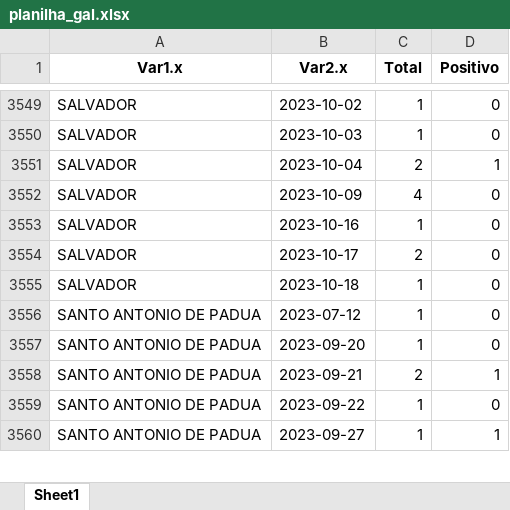
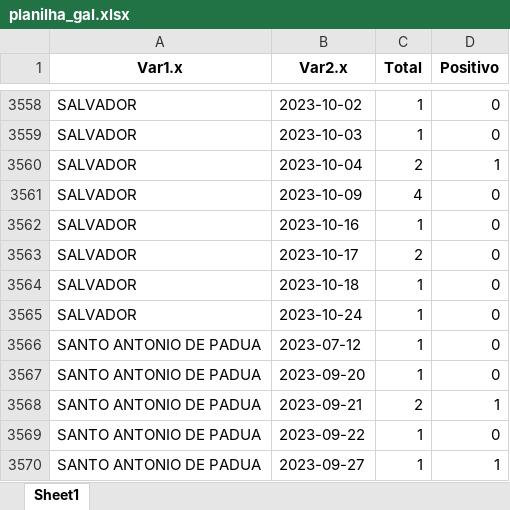
Before and after one commit to eduardompeixoto/positividade_GAL, an Excel workbook: inst/planilha_gal.xlsx, sheet Sheet1, drawn as a sheet; only a part is shown, gaps mark what is left out; values as stored, in another font and other column widths than the file's, no borders; the diff covers the shown part only; the diff names each change by its address in the sheet, - before the commit and + after, or states it on an @@ line.

```diff
--- a/inst/planilha_gal.xlsx (sheet Sheet1)
+++ b/inst/planilha_gal.xlsx (sheet Sheet1)
+row 3565: SALVADOR | 2023-10-24 | 1 | 0
```
Also changed, not shown: 9 added rows and 1 edited cell elsewhere in this sheet.
